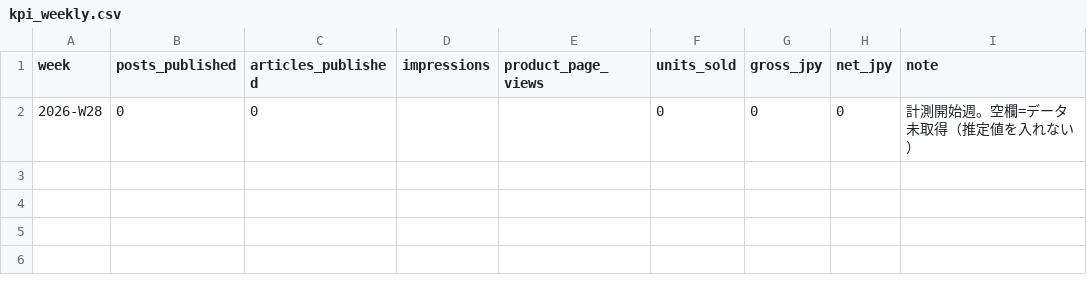
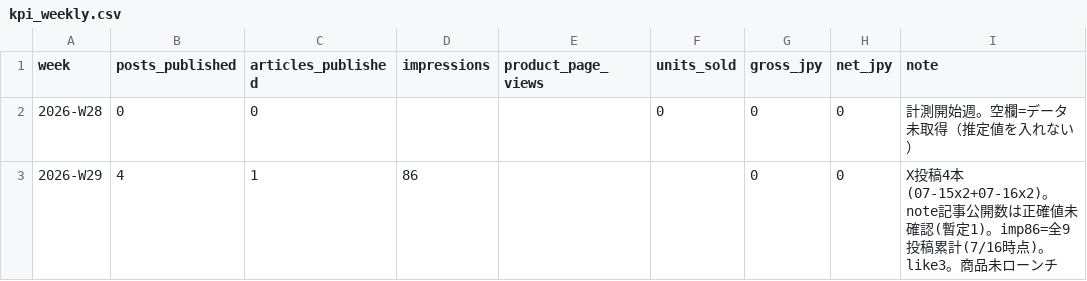
Before and after one commit to hmatsuoka-glitch/my-virtual-team-agents, a CSV file: pilot-company/ledger/kpi_weekly.csv, drawn as a sheet.

Commit message:
weekly-review: 2026-W29

```diff
--- a/pilot-company/ledger/kpi_weekly.csv
+++ b/pilot-company/ledger/kpi_weekly.csv
@@ -2 +2,2 @@ week,posts_published,articles_published,impressions,product_page_views,units_sol
 2026-W28,0,0,,,0,0,0,計測開始週。空欄=データ未取得（推定値を入れない）
+2026-W29,4,1,86,,,0,0,X投稿4本(07-15x2+07-16x2)。note記事公開数は正確値未確認(暫定1)。imp86=全9投稿累計(7/16時点)。like3。商品未ローンチ
```
Also changed, not shown: 4 other files.
